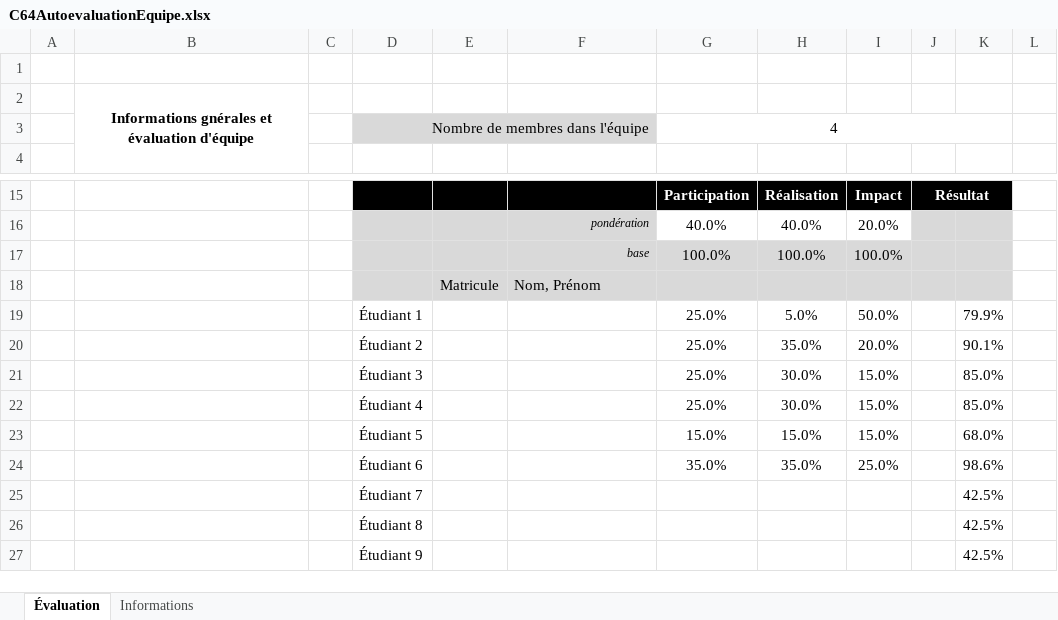
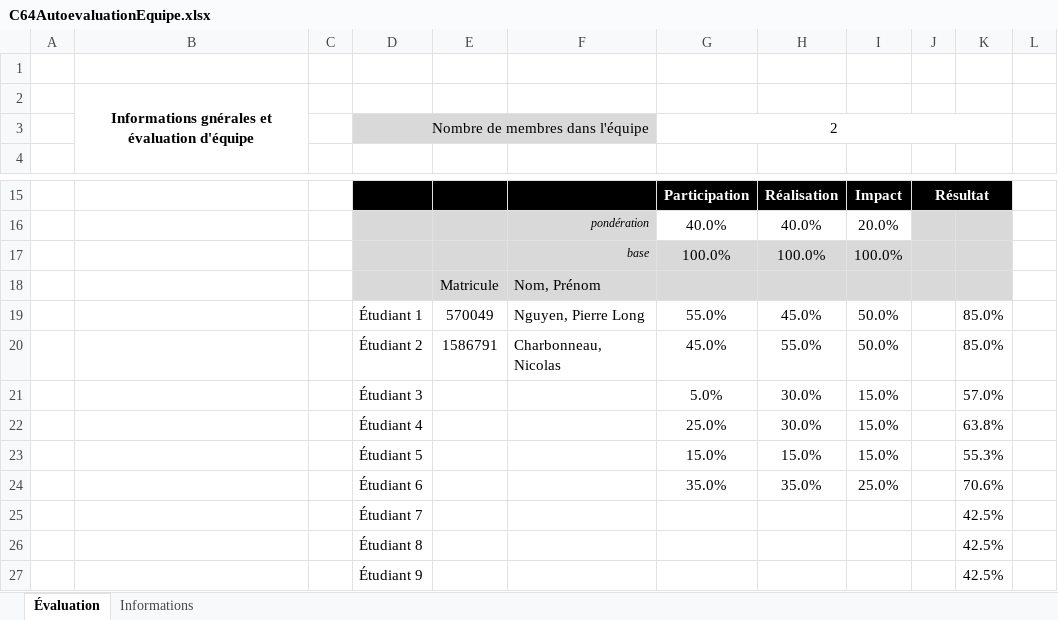
Before and after one commit to PierreLN/GoPiGo3_42, an Excel workbook: Projet-01/Document_a_remettre/C64AutoevaluationEquipe.xlsx, sheet Évaluation, drawn as a sheet; only a part is shown, gaps mark what is left out; values as stored, in another font and other column widths than the file's, no borders; conditional formats not drawn; removed rows and columns are numbered as before the commit, all else as after; the diff names each change by its address in the sheet, - before the commit and + after, or states it on an @@ line.

```diff
--- a/Projet-01/Document_a_remettre/C64AutoevaluationEquipe.xlsx (sheet Évaluation)
+++ b/Projet-01/Document_a_remettre/C64AutoevaluationEquipe.xlsx (sheet Évaluation)
-G3: 4
+G3: 2
-row 19:  |  | 1 | Étudiant 1 |  |  | 25.0% | 5.0% | 50.0% |  | 79.9%
-row 20:  |  | 2 | Étudiant 2 |  |  | 25.0% | 35.0% | 20.0% |  | 90.1%
+row 19:  |  | 1 | Étudiant 1 | 570049 | Nguyen, Pierre Long | 55.0% | 45.0% | 50.0% |  | 85.0%
+row 20:  |  | 2 | Étudiant 2 | 1586791 | Charbonneau, Nicolas | 45.0% | 55.0% | 50.0% |  | 85.0%
-G21: 25.0%
+G21: 5.0%
-K21: 85.0%
+K21: 57.0%
-K22: 85.0%
+K22: 63.8%
-K23: 68.0%
+K23: 55.3%
-K24: 98.6%
+K24: 70.6%
```
Also changed, not shown: hidden cells, 3 other files.
